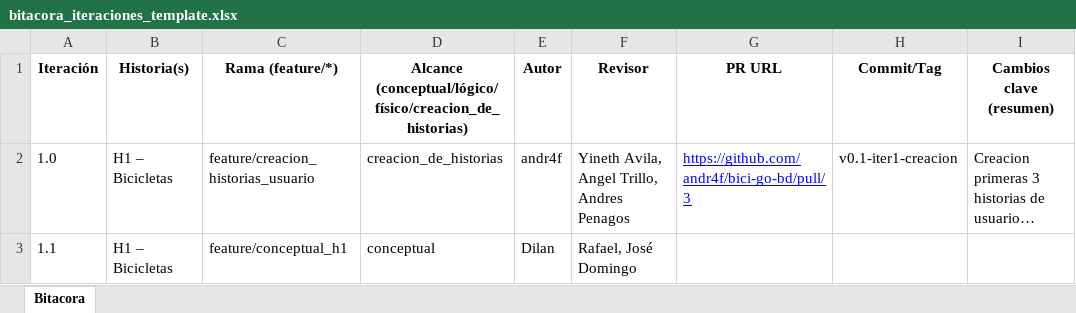
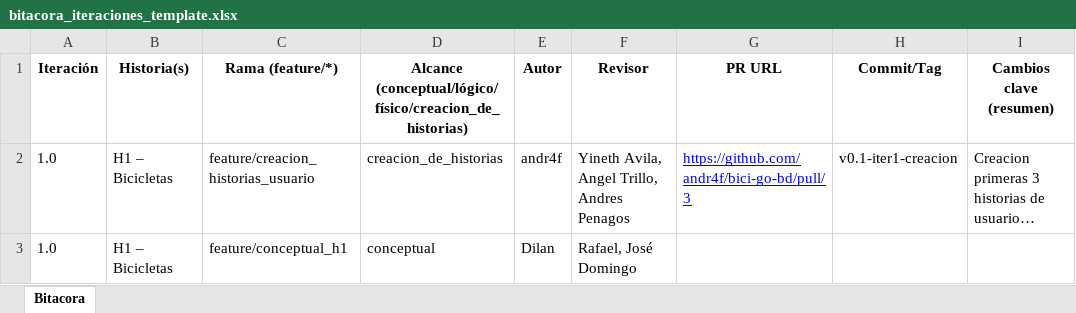
Before and after one commit to andr4f/bici-go-bd, an Excel workbook: documentacion/bitacora_iteraciones_template.xlsx, sheet Bitacora, drawn as a sheet; only a part is shown; long unchanged cells end in …; values as stored, in another font and other column widths than the file's, no borders; the diff names each change by its address in the sheet, - before the commit and + after, or states it on an @@ line.

```diff
--- a/documentacion/bitacora_iteraciones_template.xlsx (sheet Bitacora)
+++ b/documentacion/bitacora_iteraciones_template.xlsx (sheet Bitacora)
-A3 (Iteración): 1.1
+A3 (Iteración): 1.0
```
Also changed, not shown: 2 other files.
